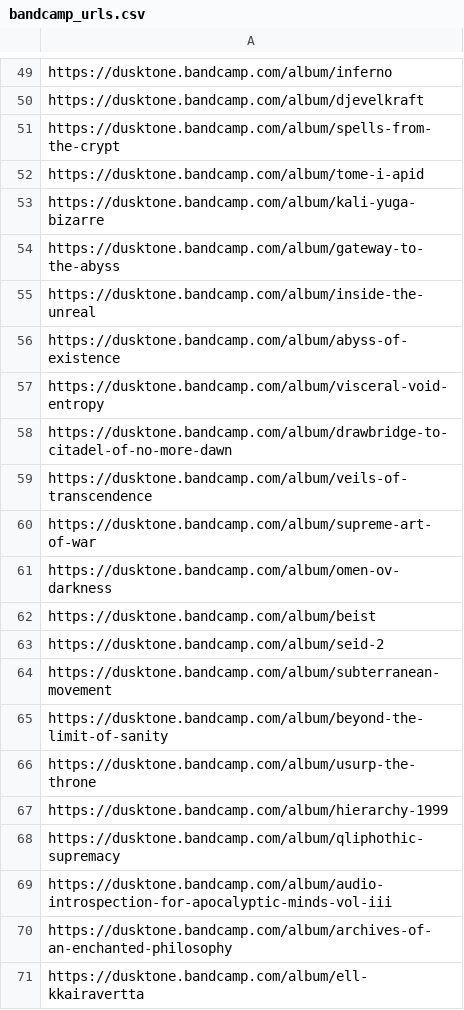
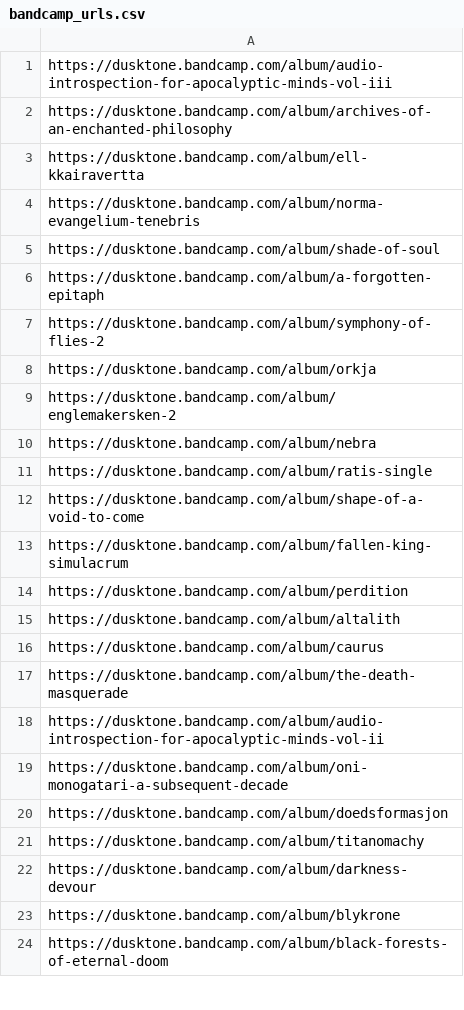
Before and after one commit to Sj43l/nemesis-automation, a CSV file: robot/bandcamp_urls.csv, drawn as a sheet; only a part is shown, gaps mark what is left out; the shorter side is filled out with more unchanged rows; the diff covers the shown part only; the diff names each change by its address in the sheet, - before the commit and + after, or states it on an @@ line.

Commit message:
update proyect0342

```diff
--- a/robot/bandcamp_urls.csv
+++ b/robot/bandcamp_urls.csv
-row 49: https://dusktone.bandcamp.com/album/inferno
-row 50: https://dusktone.bandcamp.com/album/djevelkraft
-row 51: https://dusktone.bandcamp.com/album/spells-from-the-crypt
-row 52: https://dusktone.bandcamp.com/album/tome-i-apid
-row 53: https://dusktone.bandcamp.com/album/kali-yuga-bizarre
-row 54: https://dusktone.bandcamp.com/album/gateway-to-the-abyss
-row 55: https://dusktone.bandcamp.com/album/inside-the-unreal
-row 56: https://dusktone.bandcamp.com/album/abyss-of-existence
-row 57: https://dusktone.bandcamp.com/album/visceral-void-entropy
-row 58: https://dusktone.bandcamp.com/album/drawbridge-to-citadel-of-no-more-dawn
-row 59: https://dusktone.bandcamp.com/album/veils-of-transcendence
-row 60: https://dusktone.bandcamp.com/album/supreme-art-of-war
-row 61: https://dusktone.bandcamp.com/album/omen-ov-darkness
-row 62: https://dusktone.bandcamp.com/album/beist
-row 63: https://dusktone.bandcamp.com/album/seid-2
-row 64: https://dusktone.bandcamp.com/album/subterranean-movement
-row 65: https://dusktone.bandcamp.com/album/beyond-the-limit-of-sanity
-row 66: https://dusktone.bandcamp.com/album/usurp-the-throne
-row 67: https://dusktone.bandcamp.com/album/hierarchy-1999
-row 68: https://dusktone.bandcamp.com/album/qliphothic-supremacy
```
Also changed, not shown: 48 removed rows elsewhere in this file.
